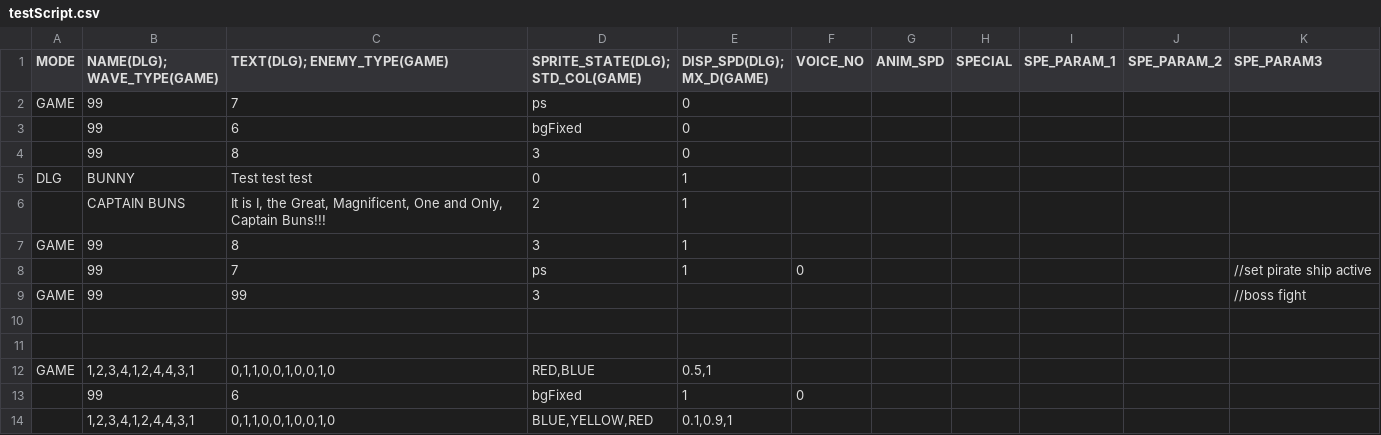
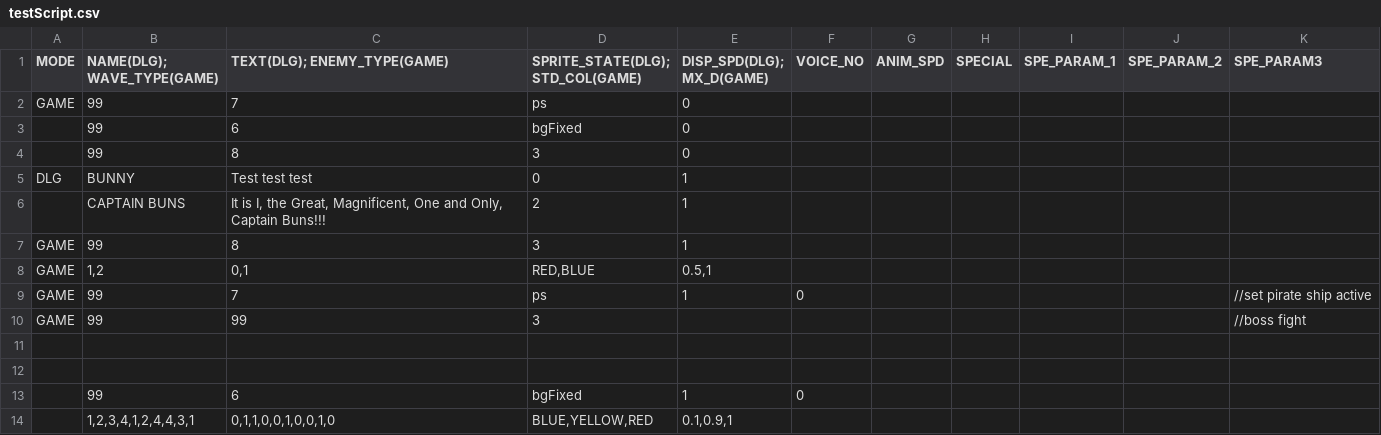
Before and after one commit to GillianYue/Bubbla, a CSV file: Assets/CSV/testScript.csv, drawn as a sheet.

```diff
--- a/Assets/CSV/testScript.csv
+++ b/Assets/CSV/testScript.csv
@@ -7,3 +7,4 @@ DLG,BUNNY,Test test test,0,1,,,,,,
 GAME,99,8,3,1,,,,,,
-,99,7,ps,1,0,,,,,//set pirate ship active
+GAME,"1,2","0,1","RED,BLUE","0.5,1",,,,,,
+GAME,99,7,ps,1,0,,,,,//set pirate ship active
 GAME,99,99,3,,,,,,,//boss fight
@@ -11,3 +12,2 @@ GAME,99,99,3,,,,,,,//boss fight
 ,,,,,,,,,,
-GAME,"1,2,3,4,1,2,4,4,3,1","0,1,1,0,0,1,0,0,1,0","RED,BLUE","0.5,1",,,,,,
 ,99,6,bgFixed,1,0,,,,,
```
Also changed, not shown: Assets/CSV/L1.csv, 4 other files.
